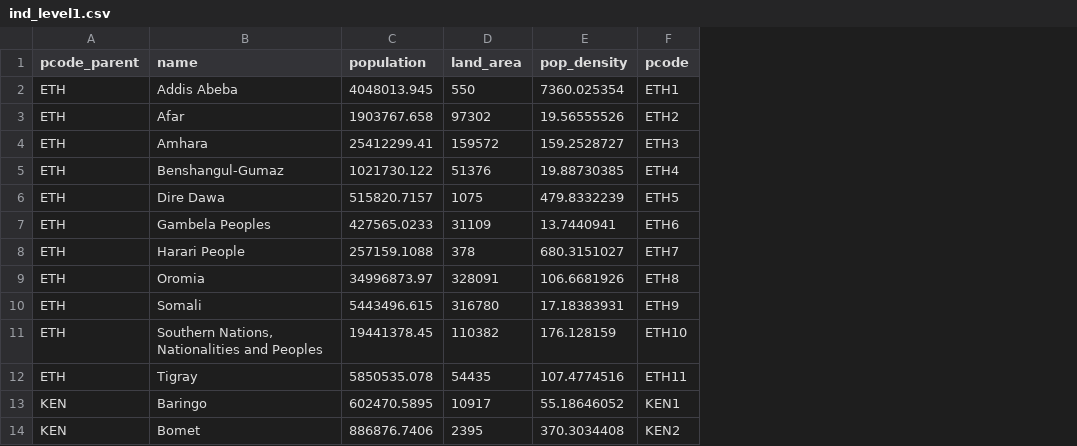
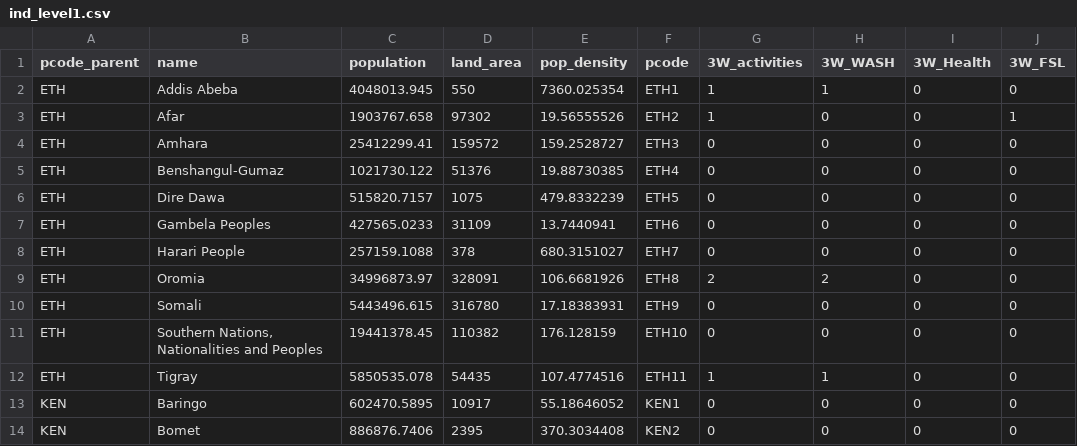
Before and after one commit to rodekruis/FoodCrisis, a CSV file: data/ind_level1.csv, drawn as a sheet; only a part is shown; the diff names each change by its address in the sheet, - before the commit and + after, or states it on an @@ line.

Commit message:
3W data example

```diff
--- a/data/ind_level1.csv
+++ b/data/ind_level1.csv
+column G (3W_activities), rows 2-14: 1 | 1 | 0 | 0 | 0 | 0 | 0 | 2 | 0 | 0 | 1 | 0 | 0
+column H (3W_WASH), rows 2-14: 1 | 0 | 0 | 0 | 0 | 0 | 0 | 2 | 0 | 0 | 1 | 0 | 0
+column I (3W_Health), rows 2-14: all 0
+column J (3W_FSL), rows 2-14: 0 | 1 | 0 | 0 | 0 | 0 | 0 | 0 | 0 | 0 | 0 | 0 | 0
```
Also changed, not shown: data/ind_level0.csv, data/metadata_prototype.csv, 46 other files.
